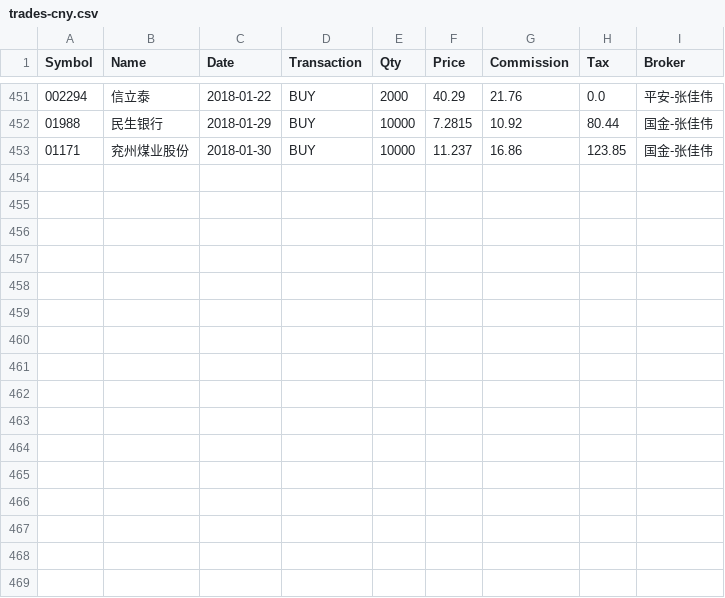
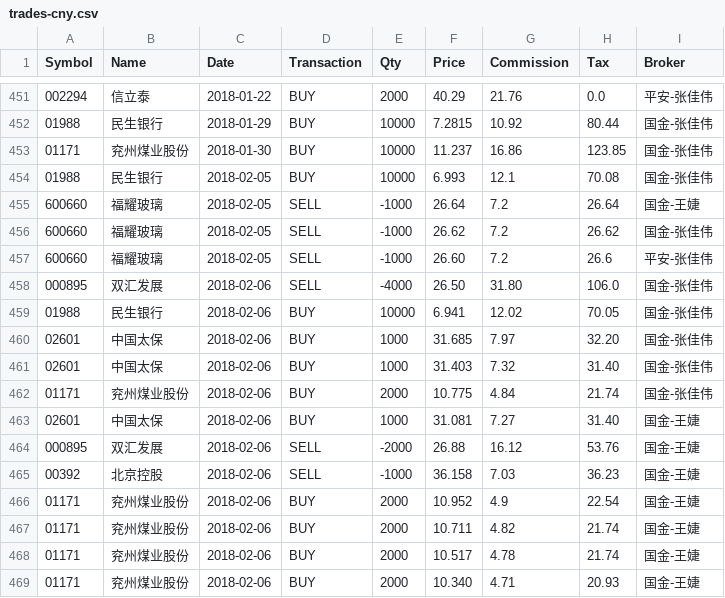
Before and after one commit to rotblade/goldshire, a CSV file: invest/csv/trades-cny.csv, drawn as a sheet; only a part is shown, gaps mark what is left out; the diff names each change by its address in the sheet, - before the commit and + after, or states it on an @@ line.

Commit message:
price & trades update

```diff
--- a/invest/csv/trades-cny.csv
+++ b/invest/csv/trades-cny.csv
+row 454: 01988 | 民生银行 | 2018-02-05 | BUY | 10000 | 6.993 | 12.1 | 70.08 | 国金-张佳伟
+row 455: 600660 | 福耀玻璃 | 2018-02-05 | SELL | -1000 | 26.64 | 7.2 | 26.64 | 国金-王婕
+row 456: 600660 | 福耀玻璃 | 2018-02-05 | SELL | -1000 | 26.62 | 7.2 | 26.62 | 国金-张佳伟
+row 457: 600660 | 福耀玻璃 | 2018-02-05 | SELL | -1000 | 26.60 | 7.2 | 26.6 | 平安-张佳伟
+row 458: 000895 | 双汇发展 | 2018-02-06 | SELL | -4000 | 26.50 | 31.80 | 106.0 | 国金-张佳伟
+row 459: 01988 | 民生银行 | 2018-02-06 | BUY | 10000 | 6.941 | 12.02 | 70.05 | 国金-张佳伟
+row 460: 02601 | 中国太保 | 2018-02-06 | BUY | 1000 | 31.685 | 7.97 | 32.20 | 国金-张佳伟
+row 461: 02601 | 中国太保 | 2018-02-06 | BUY | 1000 | 31.403 | 7.32 | 31.40 | 国金-张佳伟
+row 462: 01171 | 兖州煤业股份 | 2018-02-06 | BUY | 2000 | 10.775 | 4.84 | 21.74 | 国金-张佳伟
+row 463: 02601 | 中国太保 | 2018-02-06 | BUY | 1000 | 31.081 | 7.27 | 31.40 | 国金-王婕
+row 464: 000895 | 双汇发展 | 2018-02-06 | SELL | -2000 | 26.88 | 16.12 | 53.76 | 国金-王婕
+row 465: 00392 | 北京控股 | 2018-02-06 | SELL | -1000 | 36.158 | 7.03 | 36.23 | 国金-王婕
+row 466: 01171 | 兖州煤业股份 | 2018-02-06 | BUY | 2000 | 10.952 | 4.9 | 22.54 | 国金-王婕
+row 467: 01171 | 兖州煤业股份 | 2018-02-06 | BUY | 2000 | 10.711 | 4.82 | 21.74 | 国金-王婕
+row 468: 01171 | 兖州煤业股份 | 2018-02-06 | BUY | 2000 | 10.517 | 4.78 | 21.74 | 国金-王婕
+row 469: 01171 | 兖州煤业股份 | 2018-02-06 | BUY | 2000 | 10.340 | 4.71 | 20.93 | 国金-王婕
```
Also changed, not shown: invest/csv/dailyfreq-cny.csv, invest/csv/dailyfreq-hkd.csv, 22 other files.
